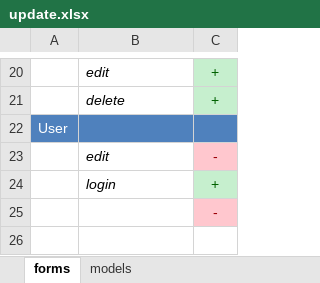
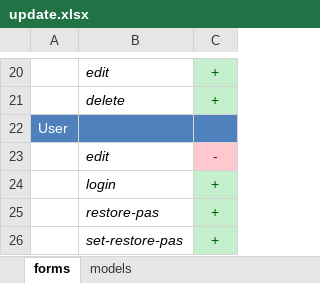
Before and after one commit to darkdiesel/online-racing-zf1, an Excel workbook: docs/update.xlsx, sheet forms, drawn as a sheet; only a part is shown, gaps mark what is left out; values as stored, in another font and other column widths than the file's, no borders; removed rows and columns are numbered as before the commit, all else as after; the diff names each change by its address in the sheet, - before the commit and + after, or states it on an @@ line.

Commit message:
Update styles for pages and forms user/restore-pass and for /user/set-restore-pass

```diff
--- a/docs/update.xlsx (sheet forms)
+++ b/docs/update.xlsx (sheet forms)
-row 25:  |  | -
+row 25:  | restore-pas | +
+row 26:  | set-restore-pas | +
```
Also changed, not shown: 7 other files.
